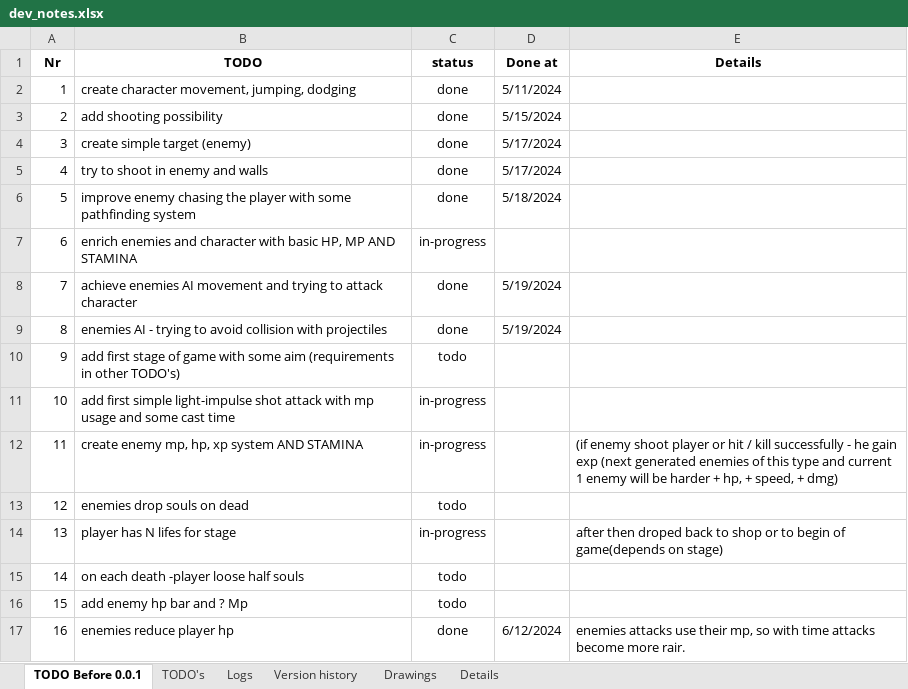
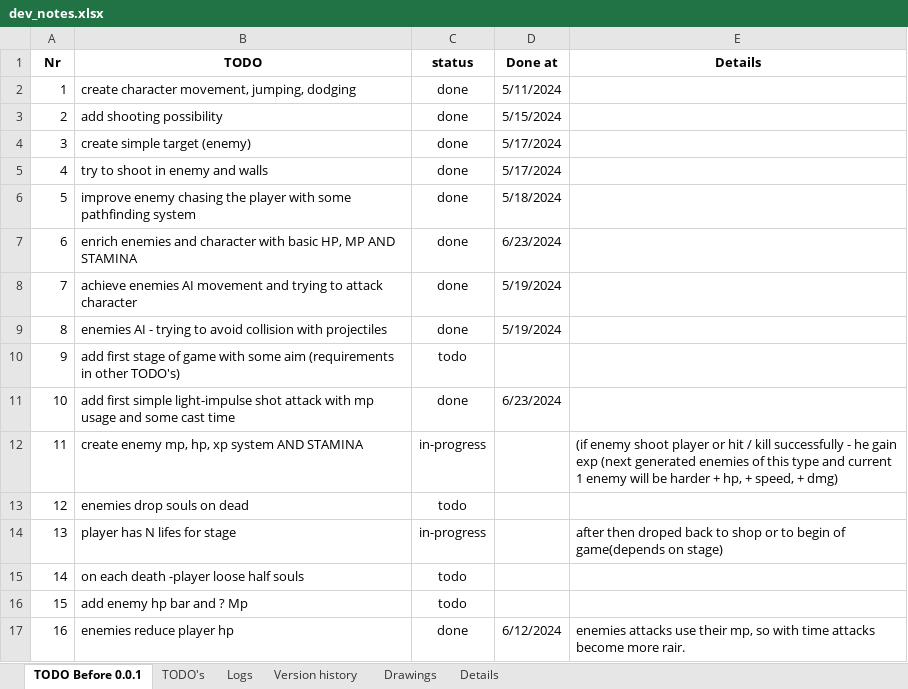
Before and after one commit to IvMov/tower-dungeon, an Excel workbook: dev_notes.xlsx, sheet TODO Before 0.0.1, drawn as a sheet; only a part is shown; values as stored, in another font and other column widths than the file's, no borders; the diff names each change by its address in the sheet, - before the commit and + after, or states it on an @@ line.

```diff
--- a/dev_notes.xlsx (sheet TODO Before 0.0.1)
+++ b/dev_notes.xlsx (sheet TODO Before 0.0.1)
-C7 (status): in-progress
+C7 (status): done
-D7 (Done at): (empty)
+D7 (Done at): 6/23/2024
-C11 (status): in-progress
+C11 (status): done
-D11 (Done at): (empty)
+D11 (Done at): 6/23/2024
```
Also changed, not shown: sheet Logs, 25 other files.
